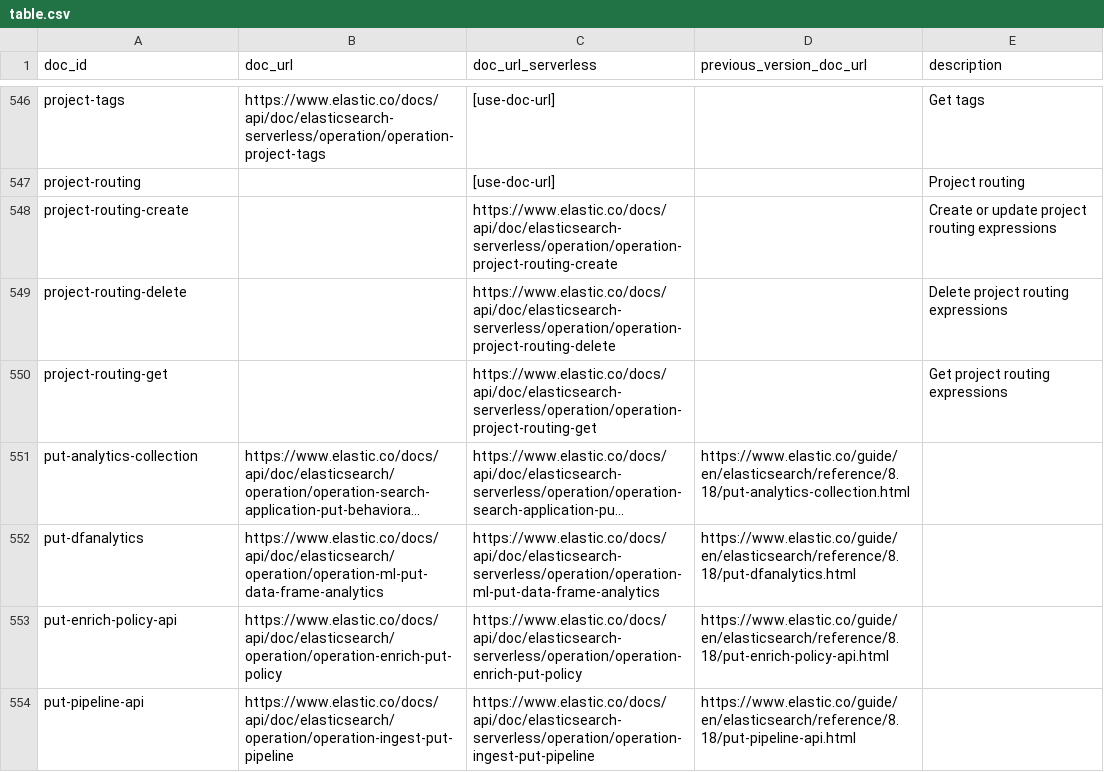
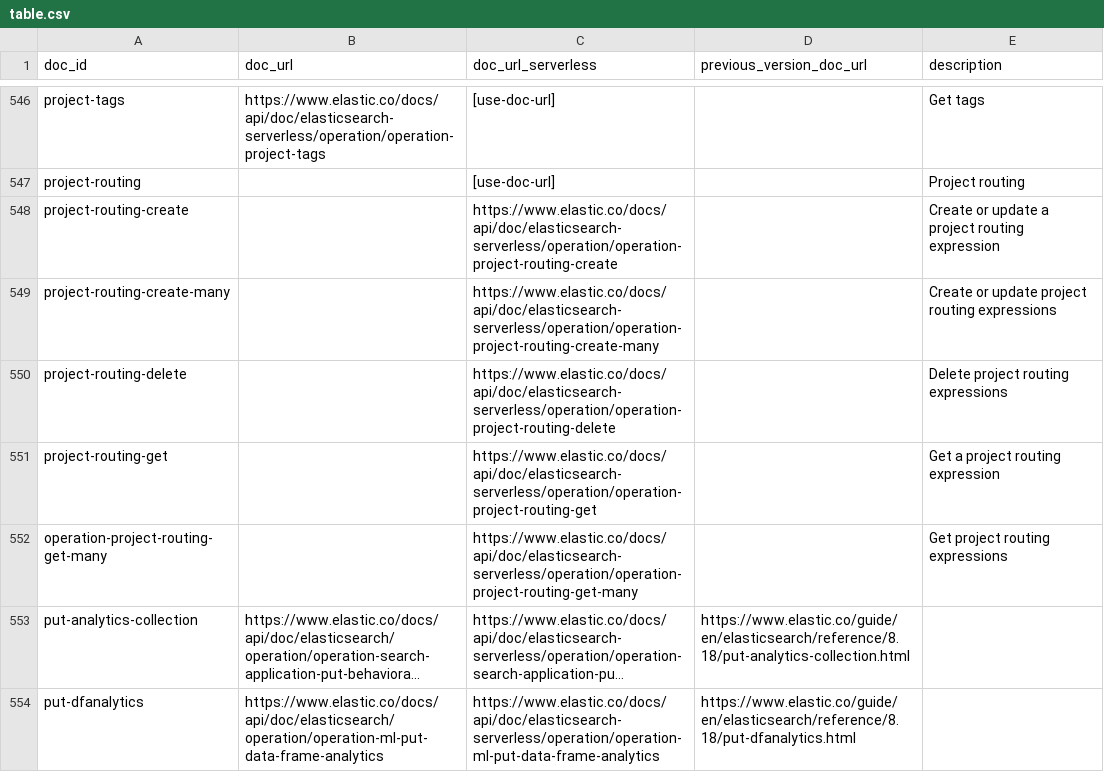
Before and after one commit to elastic/elasticsearch-specification, a CSV file: specification/_doc_ids/table.csv, drawn as a sheet; only a part is shown, gaps mark what is left out; the shorter side is filled out with more unchanged rows; long unchanged cells end in …; addresses are those after the commit; the diff names each change by its address in the sheet, - before the commit and + after, or states it on an @@ line.

```diff
--- a/specification/_doc_ids/table.csv
+++ b/specification/_doc_ids/table.csv
-E548 (description): Create or update project routing expressions
+E548 (description): Create or update a project routing expression
+row 549: project-routing-create-many |  | https://www.elastic.co/docs/api/doc/elasticsearch-serverless/operation/operation-project-routing-create-many |  | Create or update project routing expressions
-E551 (description): Get project routing expressions
+E551 (description): Get a project routing expression
+row 552: operation-project-routing-get-many |  | https://www.elastic.co/docs/api/doc/elasticsearch-serverless/operation/operation-project-routing-get-many |  | Get project routing expressions
```
Also changed, not shown: 5 other files.
